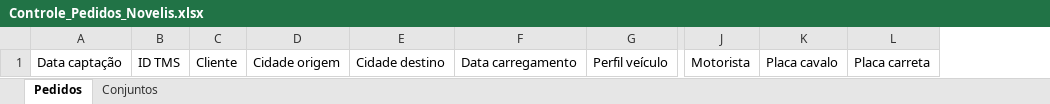
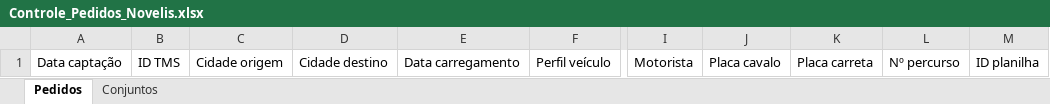
Before and after one commit to zecarlosleonel-creator/controle-pedidos-novelis, an Excel workbook: Controle_Pedidos_Novelis.xlsx, sheet Pedidos, drawn as a sheet; only a part is shown, gaps mark what is left out; values as stored, in another font and other column widths than the file's, no borders; removed rows and columns are numbered as before the commit, all else as after; the diff names each change by its address in the sheet, - before the commit and + after, or states it on an @@ line.

```diff
--- a/Controle_Pedidos_Novelis.xlsx (sheet Pedidos)
+++ b/Controle_Pedidos_Novelis.xlsx (sheet Pedidos)
-column C, row 1: Cliente
+column L, row 1: Nº percurso
+column M, row 1: ID planilha
```
Also changed, not shown: 1 other file.
